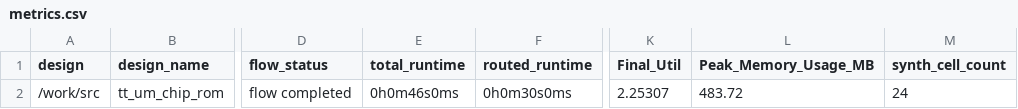
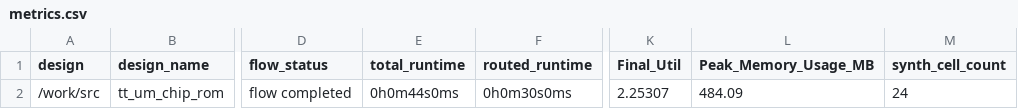
Before and after one commit to TinyTapeout/tinytapeout-08, a CSV file: projects/tt_um_chip_rom/stats/metrics.csv, drawn as a sheet; only a part is shown, gaps mark what is left out; the diff names each change by its address in the sheet, - before the commit and + after, or states it on an @@ line.

Commit message:
feat: update project tt_um_chip_rom from TinyTapeout/tt-chip-rom
Commit: 7b1d3638536711cabd8fd4d131e10a37cdd208df
Workflow: https://github.com/TinyTapeout/tt-chip-rom/actions/runs/9287983026

```diff
--- a/projects/tt_um_chip_rom/stats/metrics.csv
+++ b/projects/tt_um_chip_rom/stats/metrics.csv
-E2 (total_runtime): 0h0m46s0ms
+E2 (total_runtime): 0h0m44s0ms
-L2 (Peak_Memory_Usage_MB): 483.72
+L2 (Peak_Memory_Usage_MB): 484.09
```
Also changed, not shown: 2 other files.
